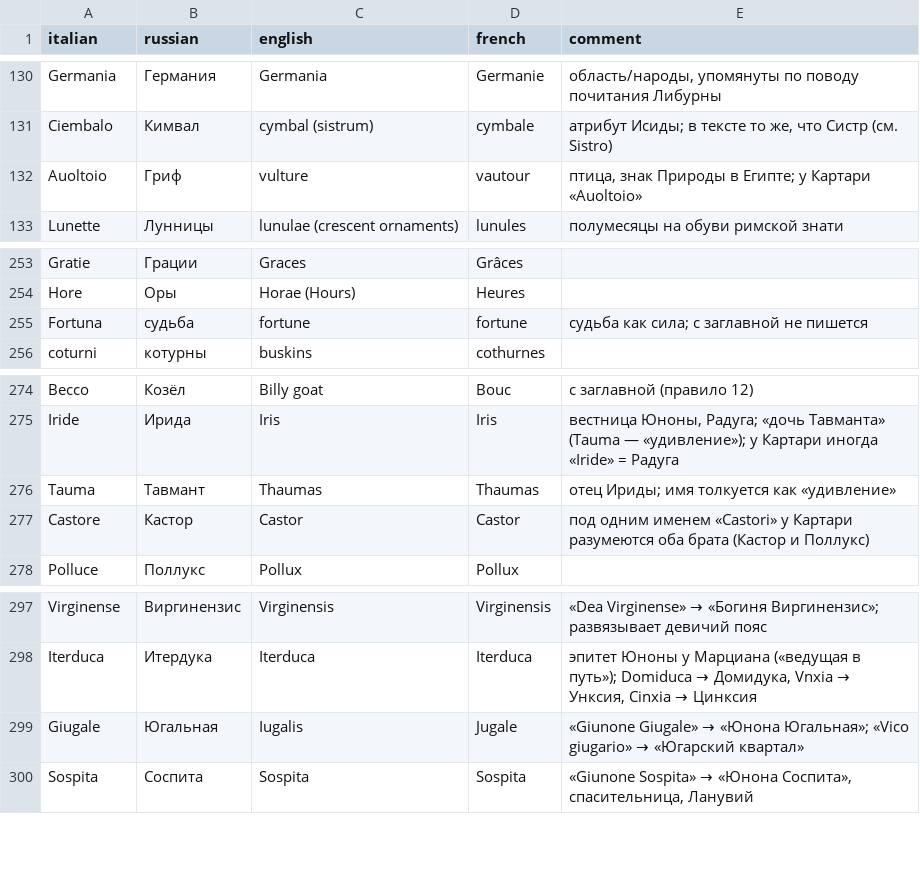
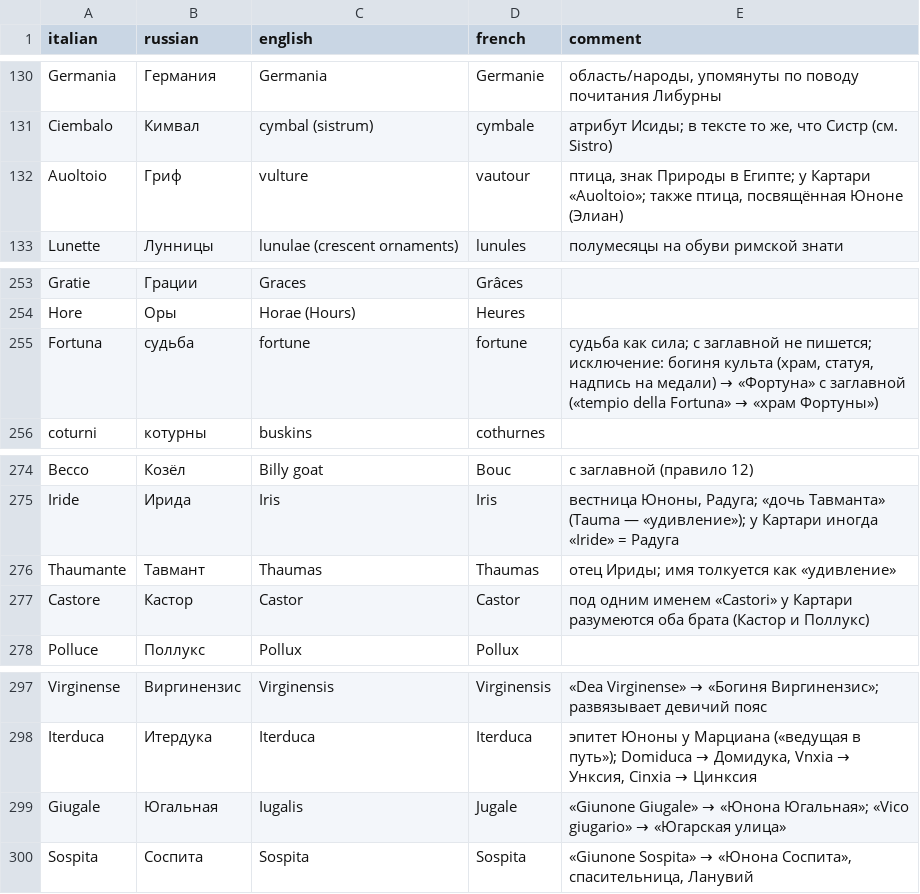
Before and after one commit to nfhours/library, a TSV file: books/cartari/_translation/GLOSSARY.tsv, drawn as a sheet; only a part is shown, gaps mark what is left out; the diff covers the shown part only.

```diff
--- a/books/cartari/_translation/GLOSSARY.tsv
+++ b/books/cartari/_translation/GLOSSARY.tsv
@@ -131,3 +131,3 @@ Germania	Германия	Germania	Germanie	область/народы, упо
 Ciembalo	Кимвал	cymbal (sistrum)	cymbale	атрибут Исиды; в тексте то же, что Систр (см. Sistro)
-Auoltoio	Гриф	vulture	vautour	птица, знак Природы в Египте; у Картари «Auoltoio»
+Auoltoio	Гриф	vulture	vautour	птица, знак Природы в Египте; у Картари «Auoltoio»; также птица, посвящённая Юноне (Элиан)
 Lunette	Лунницы	lunulae (crescent ornaments)	lunules	полумесяцы на обуви римской знати
@@ -254,3 +254,3 @@ Gratie	Грации	Graces	Grâces
 Hore	Оры	Horae (Hours)	Heures	
-Fortuna	судьба	fortune	fortune	судьба как сила; с заглавной не пишется
+Fortuna	судьба	fortune	fortune	судьба как сила; с заглавной не пишется; исключение: богиня культа (храм, статуя, надпись на медали) → «Фортуна» с заглавной («tempio della Fortuna» → «храм Фортуны»)
 coturni	котурны	buskins	cothurnes	
@@ -275,3 +275,3 @@ Becco	Козёл	Billy goat	Bouc	с заглавной (правило 12)
 Iride	Ирида	Iris	Iris	вестница Юноны, Радуга; «дочь Тавманта» (Tauma — «удивление»); у Картари иногда «Iride» = Радуга
-Tauma	Тавмант	Thaumas	Thaumas	отец Ириды; имя толкуется как «удивление»
+Thaumante	Тавмант	Thaumas	Thaumas	отец Ириды; имя толкуется как «удивление»
 Castore	Кастор	Castor	Castor	под одним именем «Castori» у Картари разумеются оба брата (Кастор и Поллукс)
@@ -298,3 +298,3 @@ Virginense	Виргинензис	Virginensis	Virginensis	«Dea Virginense» →
 Iterduca	Итердука	Iterduca	Iterduca	эпитет Юноны у Марциана («ведущая в путь»); Domiduca → Домидука, Vnxia → Унксия, Cinxia → Цинксия
-Giugale	Югальная	Iugalis	Jugale	«Giunone Giugale» → «Юнона Югальная»; «Vico giugario» → «Югарский квартал»
+Giugale	Югальная	Iugalis	Jugale	«Giunone Giugale» → «Юнона Югальная»; «Vico giugario» → «Югарская улица»
 Sospita	Соспита	Sospita	Sospita	«Giunone Sospita» → «Юнона Соспита», спасительница, Ланувий
```
Also changed, not shown: 11 added rows, 1 removed row and 7 edited cells elsewhere in this file, 2 other files.
